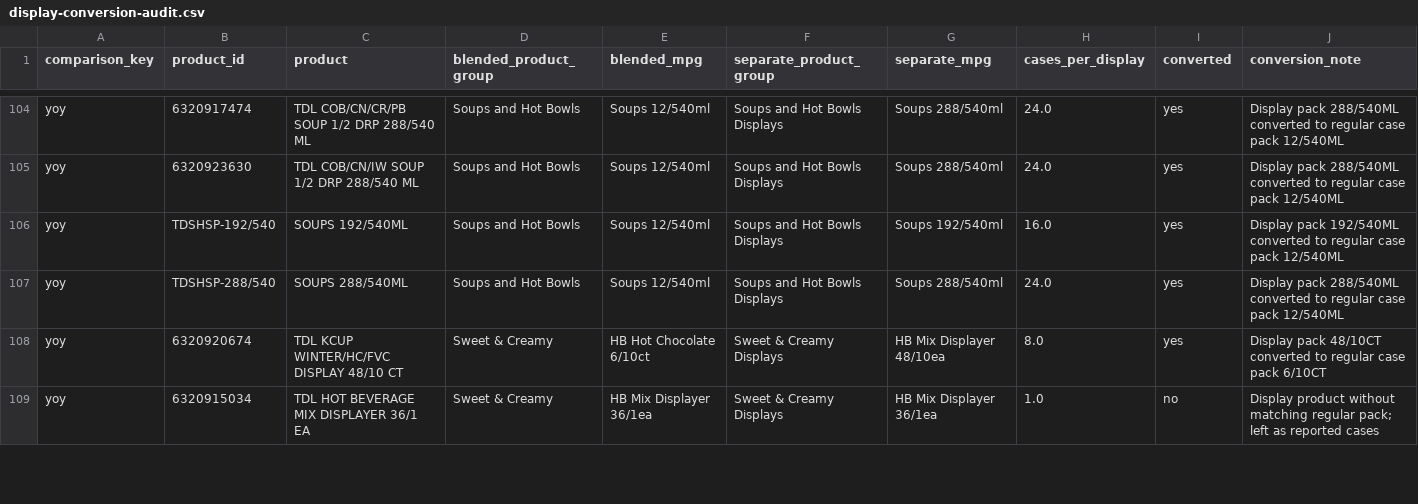
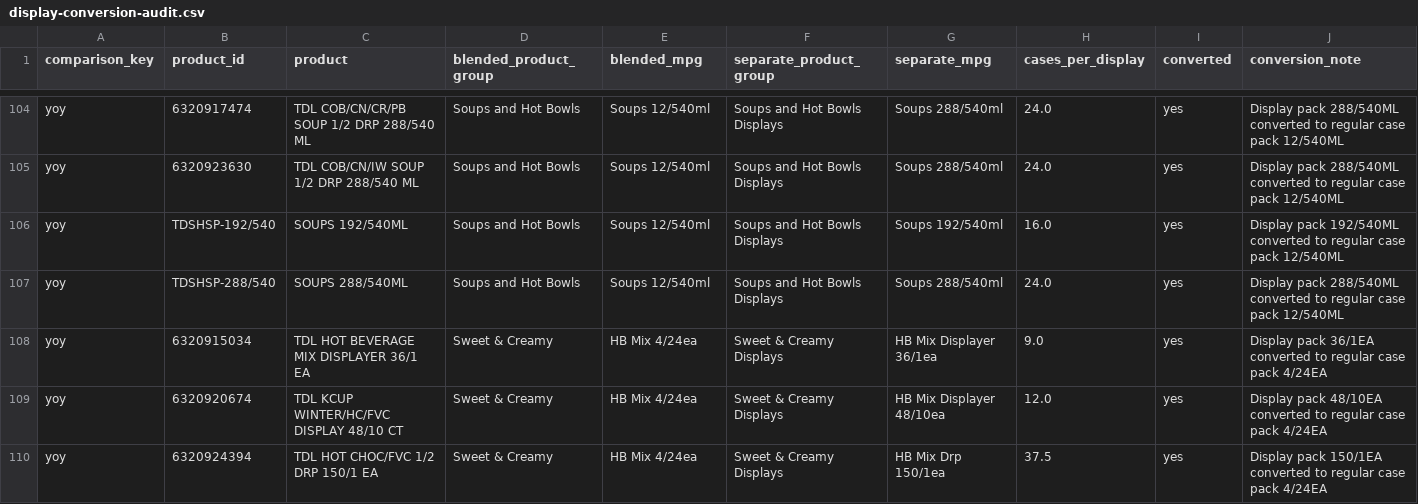
Before and after one commit to LordDonny1479/Demand-Review-Dashboard, a CSV file: data/display-conversion-audit.csv, drawn as a sheet; only a part is shown, gaps mark what is left out; the diff covers the shown part only.

Commit message:
Blend HB Mix displays into base cases

```diff
--- a/data/display-conversion-audit.csv
+++ b/data/display-conversion-audit.csv
@@ -107,3 +107,4 @@ yoy,TDSHSP-192/540,SOUPS 192/540ML,Soups and Hot Bowls,Soups 12/540ml,Soups and
 yoy,TDSHSP-288/540,SOUPS 288/540ML,Soups and Hot Bowls,Soups 12/540ml,Soups and Hot Bowls Displays,Soups 288/540ml,24.0,yes,Display pack 288/540ML converted to regular case pack 12/540ML
-yoy,6320920674,TDL KCUP WINTER/HC/FVC DISPLAY 48/10 CT,Sweet & Creamy,HB Hot Chocolate 6/10ct,Sweet & Creamy Displays,HB Mix Displayer 48/10ea,8.0,yes,Display pack 48/10CT converted to regular case pack 6/10CT
-yoy,6320915034,TDL HOT BEVERAGE MIX DISPLAYER 36/1 EA,Sweet & Creamy,HB Mix Displayer 36/1ea,Sweet & Creamy Displays,HB Mix Displayer 36/1ea,1.0,no,Display product without matching regular pack; left as reported cases
+yoy,6320915034,TDL HOT BEVERAGE MIX DISPLAYER 36/1 EA,Sweet & Creamy,HB Mix 4/24ea,Sweet & Creamy Displays,HB Mix Displayer 36/1ea,9.0,yes,Display pack 36/1EA converted to regular case pack 4/24EA
+yoy,6320920674,TDL KCUP WINTER/HC/FVC DISPLAY 48/10 CT,Sweet & Creamy,HB Mix 4/24ea,Sweet & Creamy Displays,HB Mix Displayer 48/10ea,12.0,yes,Display pack 48/10EA converted to regular case pack 4/24EA
+yoy,6320924394,TDL HOT CHOC/FVC 1/2 DRP 150/1 EA,Sweet & Creamy,HB Mix 4/24ea,Sweet & Creamy Displays,HB Mix Drp 150/1ea,37.5,yes,Display pack 150/1EA converted to regular case pack 4/24EA
```
Also changed, not shown: 1 added row, 2 removed rows and 11 edited cells elsewhere in this file, 6 other files.
